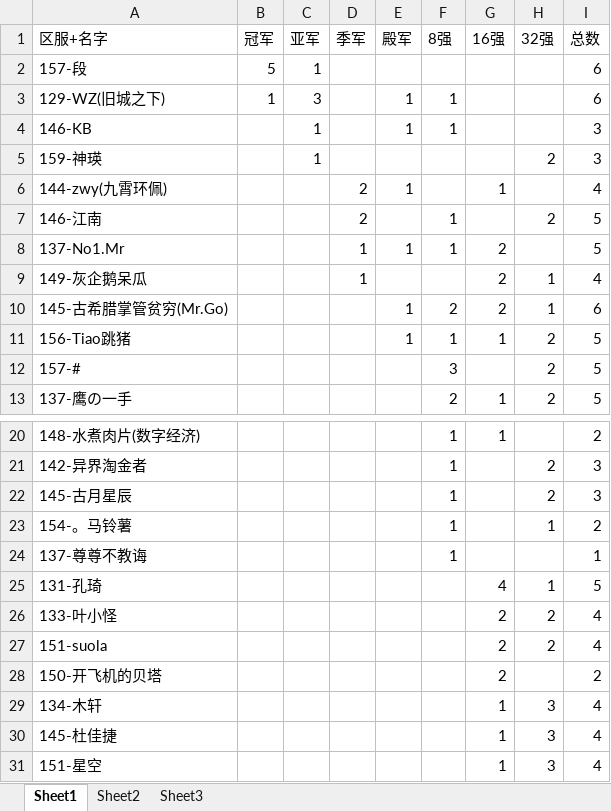
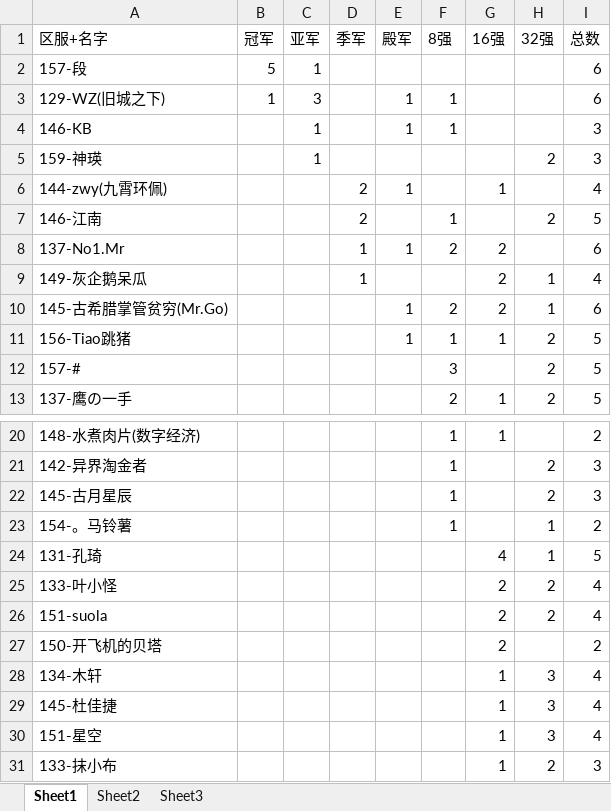
Before and after one commit to XTsuola/keyuanWeb, an Excel workbook: src/utils/sxsyzlzq/shijiesai/all_count.xlsx, sheet Sheet1, drawn as a sheet; only a part is shown, gaps mark what is left out; the shorter side is filled out with more unchanged rows; values as stored, in another font and other column widths than the file's, no borders; the diff names each change by its address in the sheet, - before the commit and + after, or states it on an @@ line.

```diff
--- a/src/utils/sxsyzlzq/shijiesai/all_count.xlsx (sheet Sheet1)
+++ b/src/utils/sxsyzlzq/shijiesai/all_count.xlsx (sheet Sheet1)
-F8 (8强): 1
+F8 (8强): 2
-I8 (总数): 5
+I8 (总数): 6
-row 24: 137-尊尊不教诲 |  |  |  |  | 1 |  |  | 1
```
Also changed, not shown: src/utils/sxsyzlzq/friends/xingkong/zz_xk_level.xlsx, src/utils/sxsyzlzq/zzz_cardList.xlsx, 11 other files.
